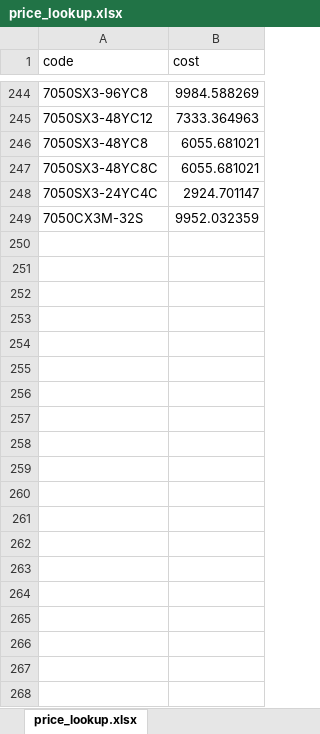
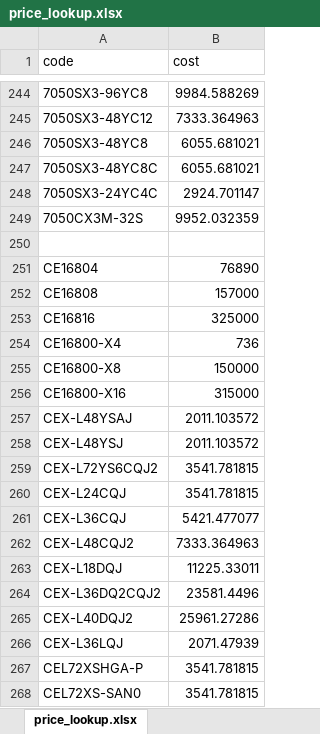
Before and after one commit to informario/breakout-analysis, an Excel workbook: app/database/price_lookup.xlsx, sheet price_lookup.xlsx, drawn as a sheet; only a part is shown, gaps mark what is left out; values as stored, in another font and other column widths than the file's, no borders; the diff covers the shown part only; the diff names each change by its address in the sheet, - before the commit and + after, or states it on an @@ line.

```diff
--- a/app/database/price_lookup.xlsx (sheet price_lookup.xlsx)
+++ b/app/database/price_lookup.xlsx (sheet price_lookup.xlsx)
+row 250: (empty)
+row 251: CE16804 | 76890
+row 252: CE16808 | 157000
+row 253: CE16816 | 325000
+row 254: CE16800-X4 | 736
+row 255: CE16800-X8 | 150000
+row 256: CE16800-X16 | 315000
+row 257: CEX-L48YSAJ | 2011.103572
+row 258: CEX-L48YSJ | 2011.103572
+row 259: CEX-L72YS6CQJ2 | 3541.781815
+row 260: CEX-L24CQJ | 3541.781815
+row 261: CEX-L36CQJ | 5421.477077
+row 262: CEX-L48CQJ2 | 7333.364963
+row 263: CEX-L18DQJ | 11225.33011
+row 264: CEX-L36DQ2CQJ2 | 23581.4496
+row 265: CEX-L40DQJ2 | 25961.27286
+row 266: CEX-L36LQJ | 2071.47939
+row 267: CEL72XSHGA-P | 3541.781815
+row 268: CEL72XS-SAN0 | 3541.781815
```
Also changed, not shown: 80 added rows elsewhere in this sheet, 7 other files.
